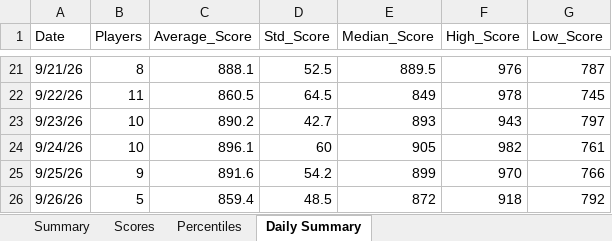
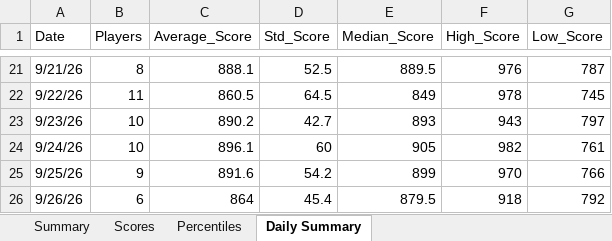
Before and after one commit to thenehan2442/geosport, an Excel workbook: geosports_history.xlsx, sheet Daily Summary, drawn as a sheet; only a part is shown, gaps mark what is left out; values as stored, in another font and other column widths than the file's, no borders; the diff names each change by its address in the sheet, - before the commit and + after, or states it on an @@ line.

```diff
--- a/geosports_history.xlsx (sheet Daily Summary)
+++ b/geosports_history.xlsx (sheet Daily Summary)
-B26 (Players): 5
+B26 (Players): 6
-C26 (Average_Score): 859.4
+C26 (Average_Score): 864
-D26 (Std_Score): 48.5
+D26 (Std_Score): 45.4
-E26 (Median_Score): 872
+E26 (Median_Score): 879.5
```
Also changed, not shown: sheet Summary, sheet Percentiles, sheet Scores.
